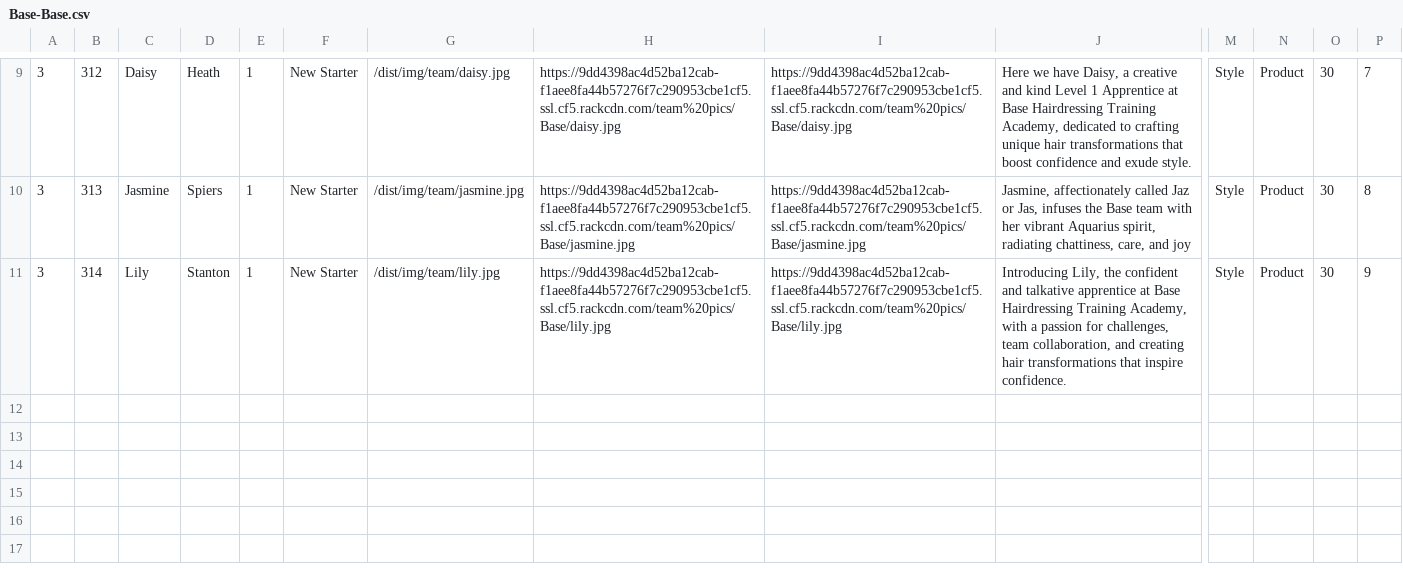
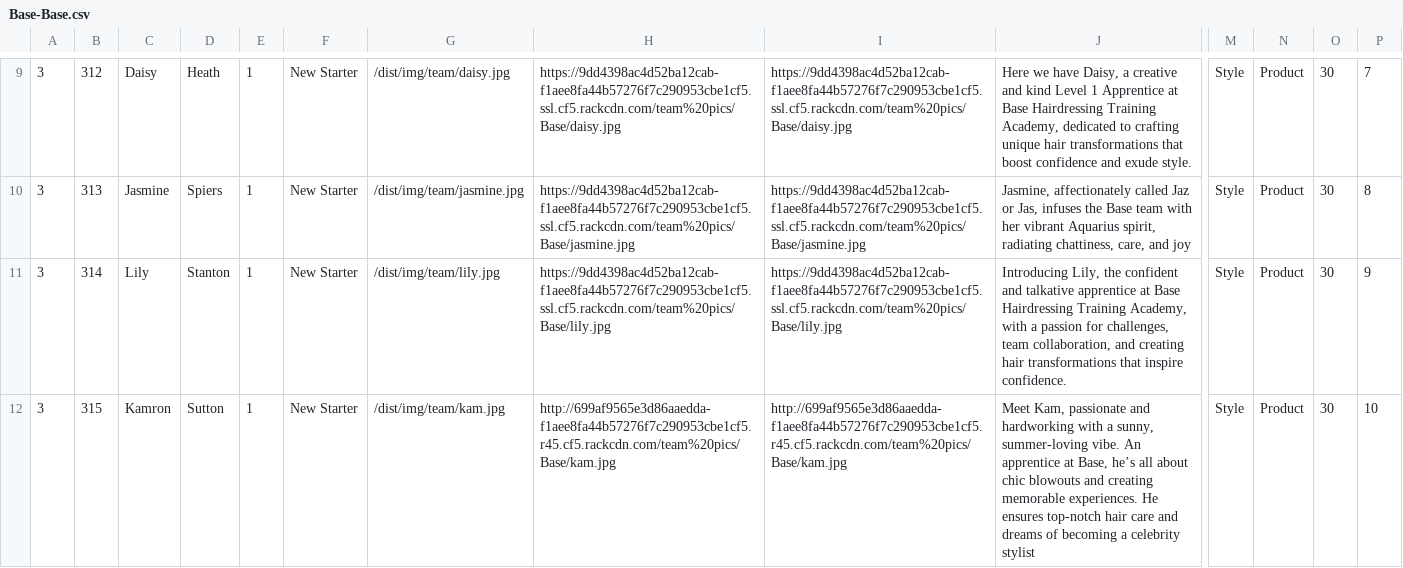
Before and after one commit to araquach/pk20, a CSV file: data/csv/team_members/Base-Base.csv, drawn as a sheet; only a part is shown, gaps mark what is left out; rows hold the shown columns only; the diff names each change by its address in the sheet, - before the commit and + after, or states it on an @@ line.

```diff
--- a/data/csv/team_members/Base-Base.csv
+++ b/data/csv/team_members/Base-Base.csv
+row 12: 3 | 315 | Kamron | Sutton | 1 | New Starter | /dist/img/team/kam.jpg | http://699af9565e3d86aaedda-f1aee8fa44b57276f7c290953cbe1cf5.r45.cf5.rackcdn.com/team%20pics/Base/kam.jpg | http://699af9565e3d86aaedda-f1aee8fa44b57276f7c290953cbe1cf5.r45.cf5.rackcdn.com/team%20pics/Base/kam.jpg | Meet Kam, passionate and hardworking with a sunny, summer-loving vibe. An apprentice at Base, he’s all about chic blowouts and creating memorable experiences. He ensures top-notch hair care and dreams of becoming a celebrity stylist | Style | Product | 30 | 10
```
Also changed, not shown: 1 other file.
